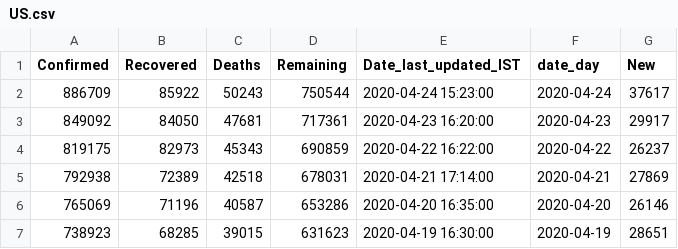
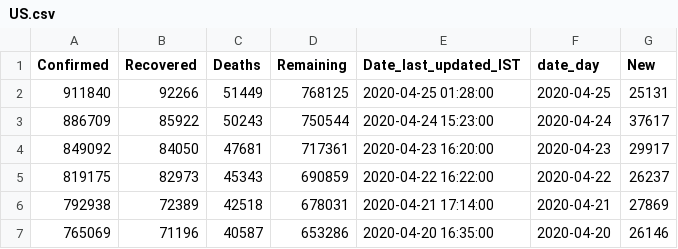
Before and after one commit to ihapoorv/data-updated, a CSV file: cumulative_data/US.csv, drawn as a sheet; only a part is shown; the shorter side is filled out with more unchanged rows; the diff names each change by its address in the sheet, - before the commit and + after, or states it on an @@ line.

Commit message:
Data0158

```diff
--- a/cumulative_data/US.csv
+++ b/cumulative_data/US.csv
+row 2: 911840 | 92266 | 51449 | 768125 | 2020-04-25 01:28:00 | 2020-04-25 | 25131
```
Also changed, not shown: cumulative_data/United Arab Emirates.csv, cumulative_data/Uruguay.csv, 8 other files.
